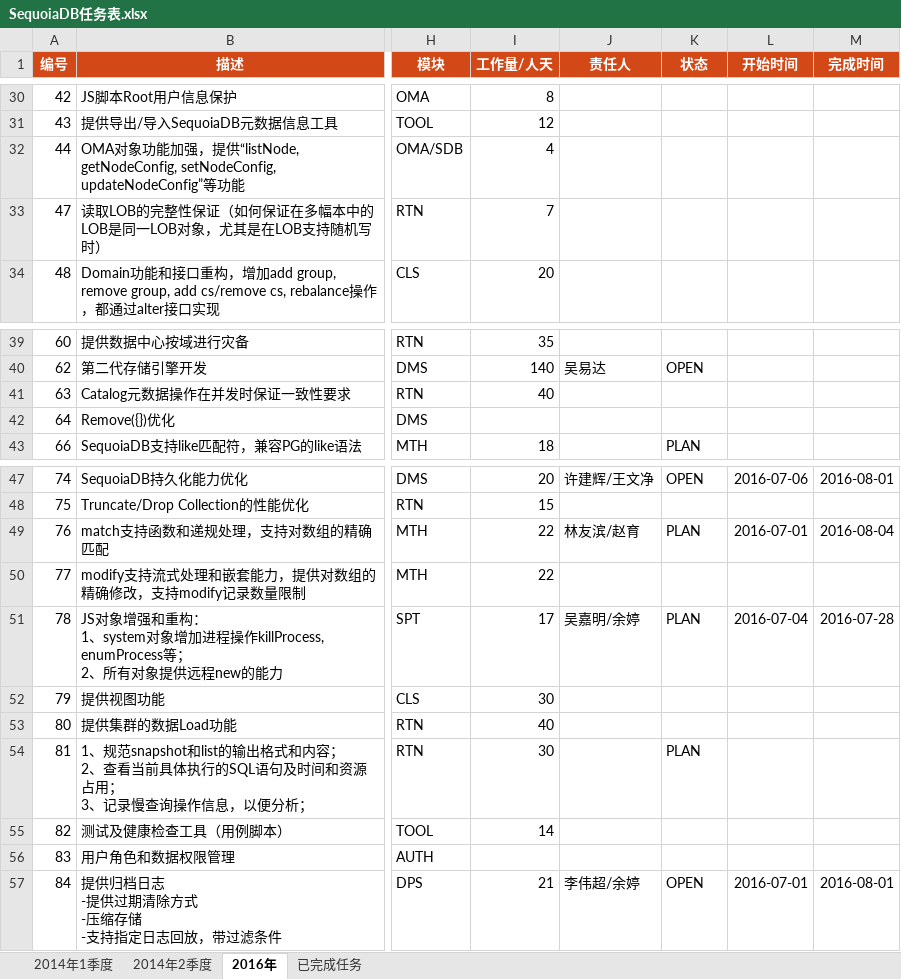
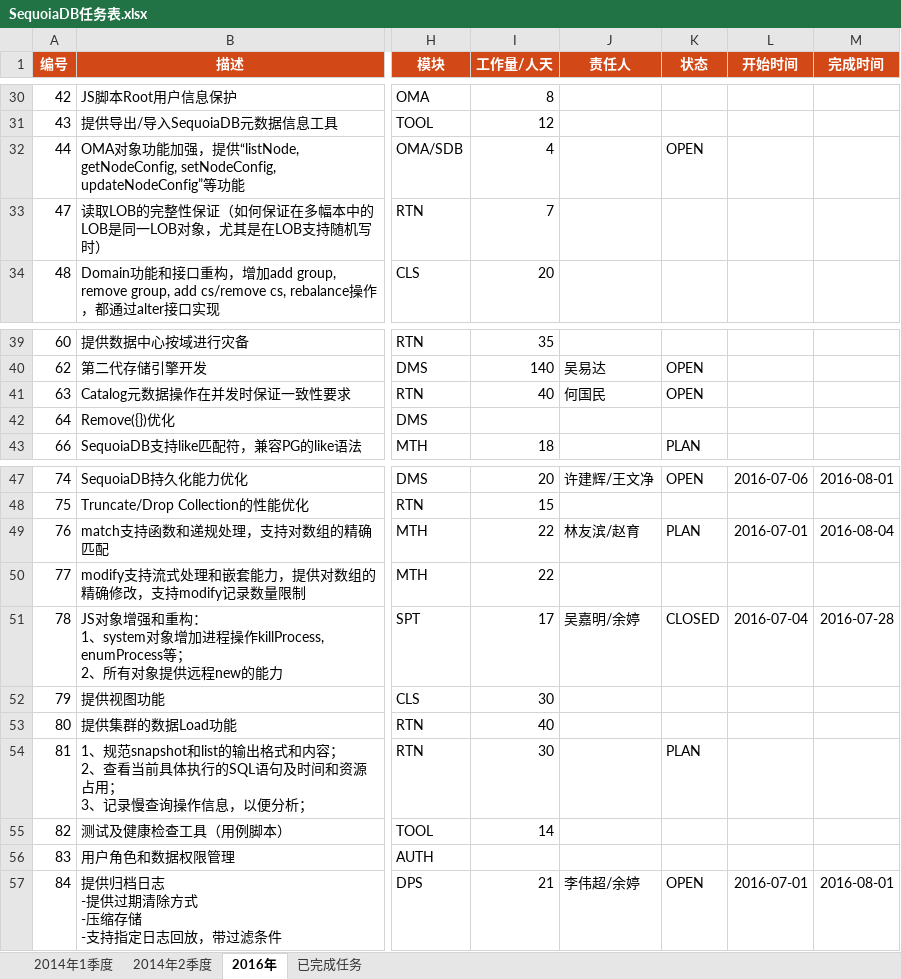
Before and after one commit to Vivian-hihi/SequoiaDB, an Excel workbook: internal_doc/00.项目管理/00.任务计划/SequoiaDB任务表.xlsx, sheet 2016年, drawn as a sheet; only a part is shown, gaps mark what is left out; values as stored, in another font and other column widths than the file's, no borders; conditional formats not drawn; the diff names each change by its address in the sheet, - before the commit and + after, or states it on an @@ line.

Commit message:
git-svn-id: http://192.168.20.11/sequoiadb/trunk@25483 6121f079-4a18-41d3-8c30-8870a322f2c2

```diff
--- a/internal_doc/00.项目管理/00.任务计划/SequoiaDB任务表.xlsx (sheet 2016年)
+++ b/internal_doc/00.项目管理/00.任务计划/SequoiaDB任务表.xlsx (sheet 2016年)
-K32 (状态): (empty)
+K32 (状态): OPEN
-J41 (责任人): (empty)
+J41 (责任人): 何国民
-K41 (状态): (empty)
+K41 (状态): OPEN
-K51 (状态): PLAN
+K51 (状态): CLOSED
```
